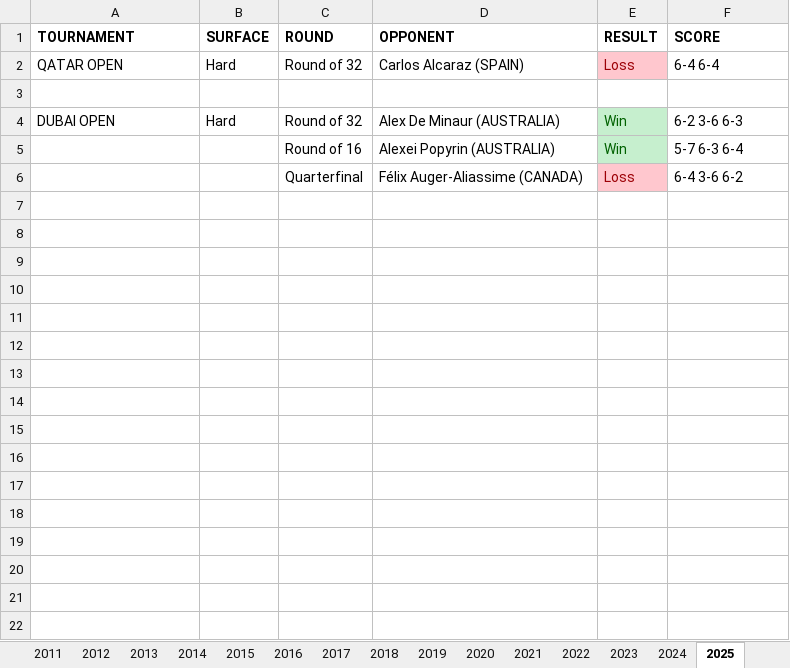
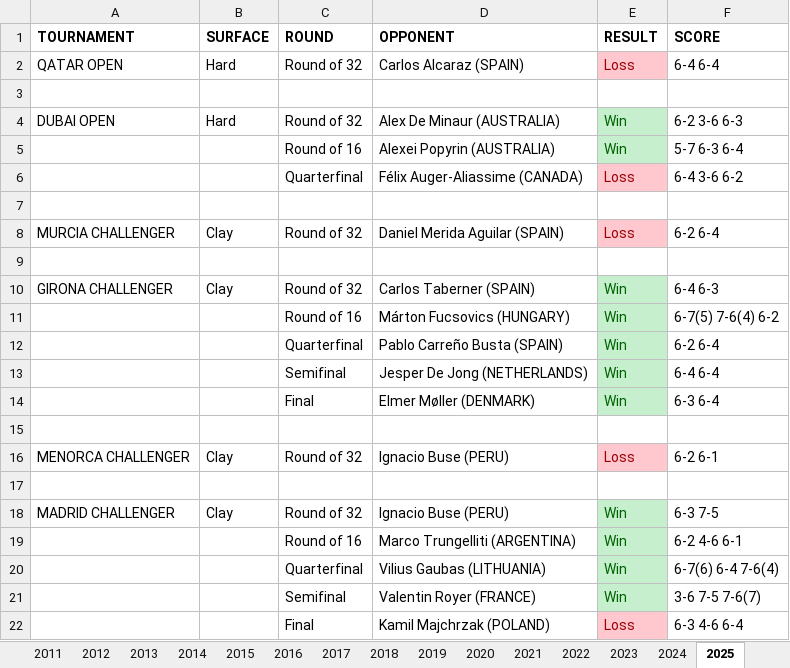
Before and after one commit to soumyavajjhala/soumyavajjhala.github.io, an Excel workbook: Tennis/ATP Tour/Marin Čilić.xlsx, sheet 2025, drawn as a sheet; values as stored, in another font and other column widths than the file's, no borders; the diff names each change by its address in the sheet, - before the commit and + after, or states it on an @@ line.

```diff
--- a/Tennis/ATP Tour/Marin Čilić.xlsx (sheet 2025)
+++ b/Tennis/ATP Tour/Marin Čilić.xlsx (sheet 2025)
+row 7: (empty)
+row 8: MURCIA CHALLENGER | Clay | Round of 32 | Daniel Merida Aguilar (SPAIN) | Loss | 6-2 6-4
+row 9: (empty)
+row 10: GIRONA CHALLENGER | Clay | Round of 32 | Carlos Taberner (SPAIN) | Win | 6-4 6-3
+row 11:  |  | Round of 16 | Márton Fucsovics (HUNGARY) | Win | 6-7(5) 7-6(4) 6-2
+row 12:  |  | Quarterfinal | Pablo Carreño Busta (SPAIN) | Win | 6-2 6-4
+row 13:  |  | Semifinal | Jesper De Jong (NETHERLANDS) | Win | 6-4 6-4
+row 14:  |  | Final | Elmer Møller (DENMARK) | Win | 6-3 6-4
+row 15: (empty)
+row 16: MENORCA CHALLENGER | Clay | Round of 32 | Ignacio Buse (PERU) | Loss | 6-2 6-1
+row 17: (empty)
+row 18: MADRID CHALLENGER | Clay | Round of 32 | Ignacio Buse (PERU) | Win | 6-3 7-5
+row 19:  |  | Round of 16 | Marco Trungelliti (ARGENTINA) | Win | 6-2 4-6 6-1
+row 20:  |  | Quarterfinal | Vilius Gaubas (LITHUANIA) | Win | 6-7(6) 6-4 7-6(4)
+row 21:  |  | Semifinal | Valentin Royer (FRANCE) | Win | 3-6 7-5 7-6(7)
+row 22:  |  | Final | Kamil Majchrzak (POLAND) | Loss | 6-3 4-6 6-4
```
Also changed, not shown: sheet Stats, charts or pictures, Tennis/WTA Tour/Angelique Kerber.xlsx, Tennis/WTA Tour/Aryna Sabalenka.xlsx, 35 other files.
